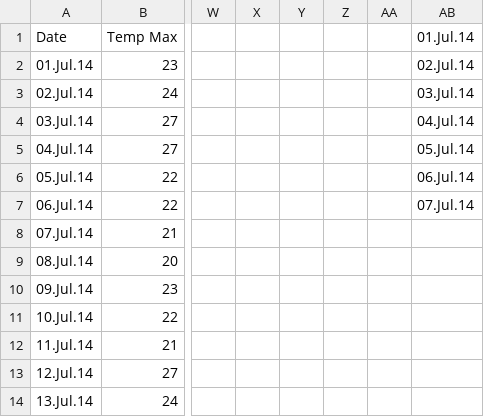
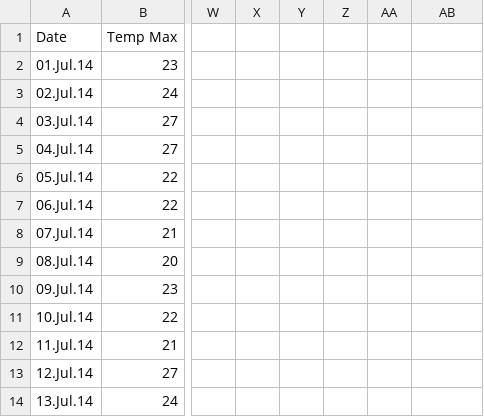
Before and after one commit to franksoong/londonweather2014, a CSV file: Londonweather2014.csv, drawn as a sheet; only a part is shown, gaps mark what is left out; the diff names each change by its address in the sheet, - before the commit and + after, or states it on an @@ line.

Commit message:
Data Fix

```diff
--- a/Londonweather2014.csv
+++ b/Londonweather2014.csv
-AB1: 01.Jul.14
+AB1: (empty)
-AB2: 02.Jul.14
+AB2: (empty)
-AB3: 03.Jul.14
+AB3: (empty)
-AB4: 04.Jul.14
+AB4: (empty)
-AB5: 05.Jul.14
+AB5: (empty)
-AB6: 06.Jul.14
+AB6: (empty)
-AB7: 07.Jul.14
+AB7: (empty)
```
